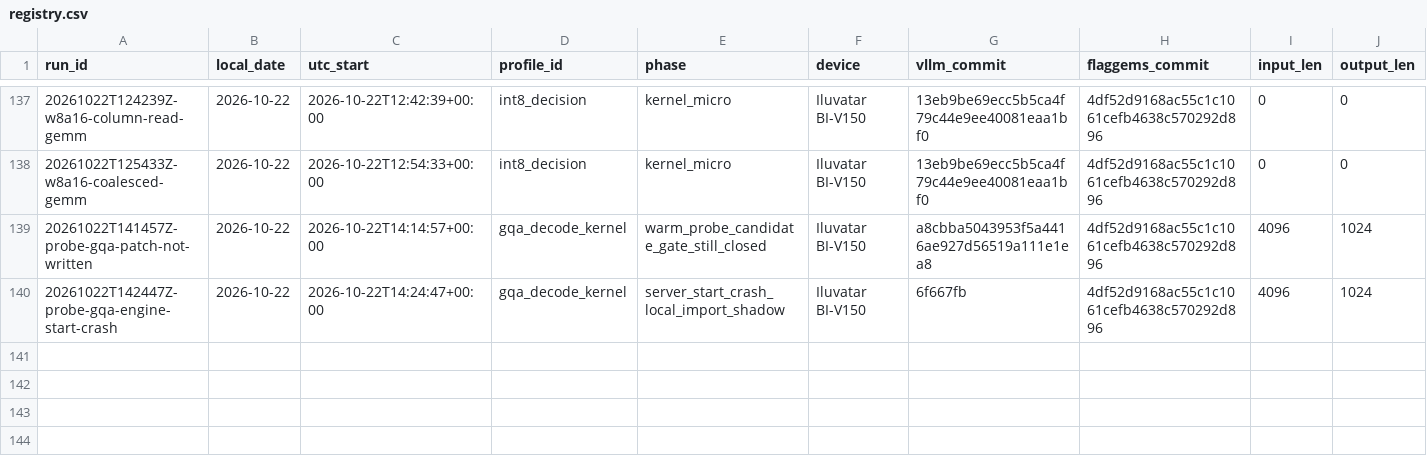
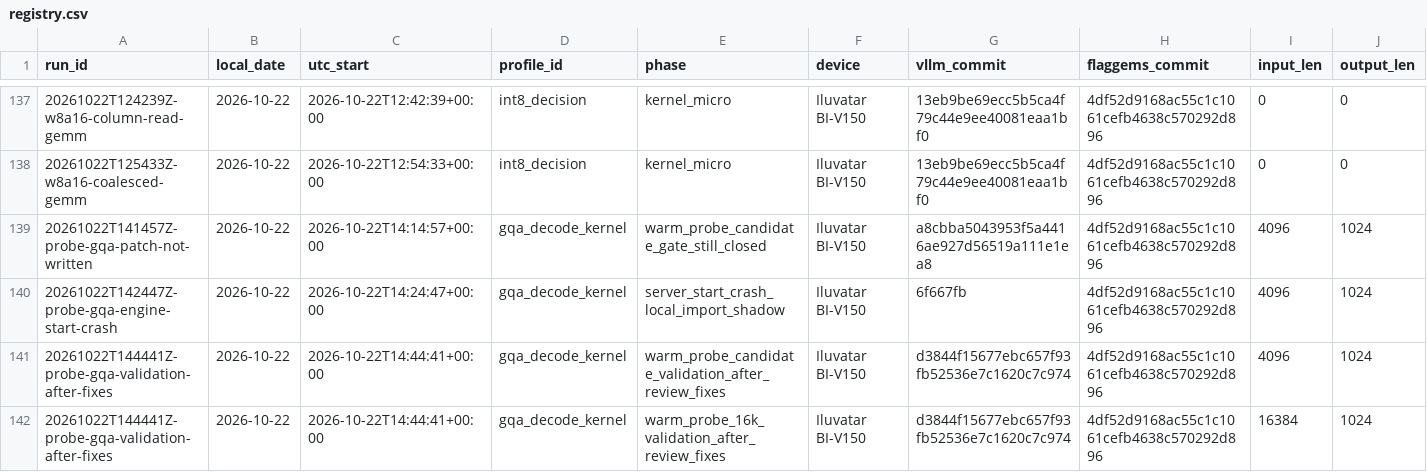
Before and after one commit to Silas-Zeng/FlagOS-Minicpm-S2, a CSV file: experiments/registry.csv, drawn as a sheet; only a part is shown, gaps mark what is left out; rows hold the shown columns only; the diff names each change by its address in the sheet, - before the commit and + after, or states it on an @@ line.

Commit message:
记录: 审阅修复后的验证轮（kernel 已生效、性能中性）与 greedy smoke 指纹不可复现

```diff
--- a/experiments/registry.csv
+++ b/experiments/registry.csv
+row 141: 20261022T144441Z-probe-gqa-validation-after-fixes | 2026-10-22 | 2026-10-22T14:44:41+00:00 | gqa_decode_kernel | warm_probe_candidate_validation_after_review_fixes | Iluvatar BI-V150 | d3844f15677ebc657f93fb52536e7c1620c7c974 | 4df52d9168ac55c1c1061cefb4638c570292d896 | 4096 | 1024
+row 142: 20261022T144441Z-probe-gqa-validation-after-fixes | 2026-10-22 | 2026-10-22T14:44:41+00:00 | gqa_decode_kernel | warm_probe_16k_validation_after_review_fixes | Iluvatar BI-V150 | d3844f15677ebc657f93fb52536e7c1620c7c974 | 4df52d9168ac55c1c1061cefb4638c570292d896 | 16384 | 1024
```
Also changed, not shown: 12 other files.
